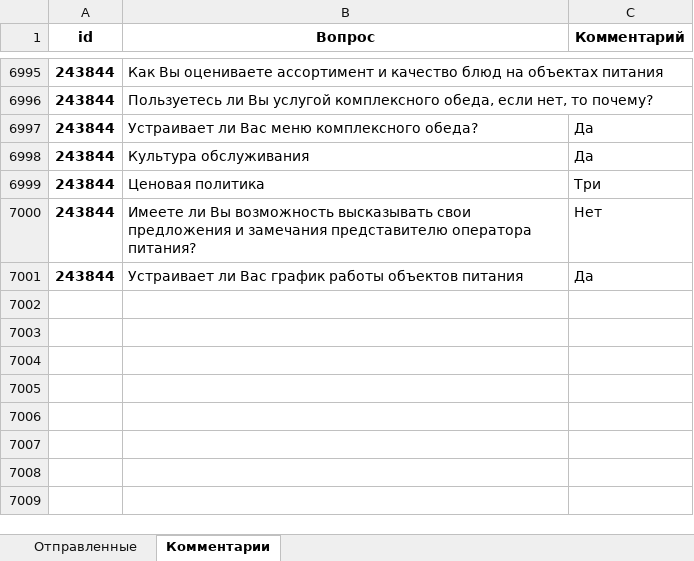
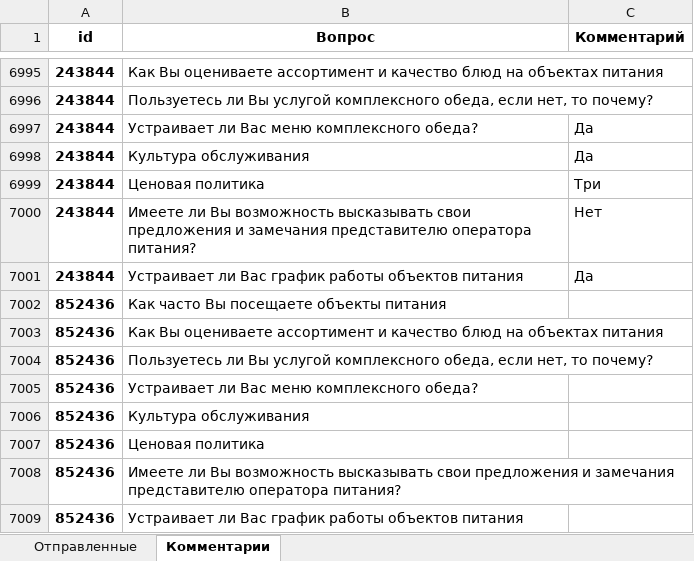
Before and after one commit to NickPYTH/VoteApp, an Excel workbook: vote_app/mediafiles/statistic_files/5b21a5c8a4699f6c8a65daf330d0b7216d6ff3af.xlsx, sheet Комментарии, drawn as a sheet; only a part is shown, gaps mark what is left out; values as stored, in another font and other column widths than the file's, no borders; the diff names each change by its address in the sheet, - before the commit and + after, or states it on an @@ line.

```diff
--- a/vote_app/mediafiles/statistic_files/5b21a5c8a4699f6c8a65daf330d0b7216d6ff3af.xlsx (sheet Комментарии)
+++ b/vote_app/mediafiles/statistic_files/5b21a5c8a4699f6c8a65daf330d0b7216d6ff3af.xlsx (sheet Комментарии)
+row 7002: 852436 | Как часто Вы посещаете объекты питания
+row 7003: 852436 | Как Вы оцениваете ассортимент и качество блюд на объектах питания
+row 7004: 852436 | Пользуетесь ли Вы услугой комплексного обеда, если нет, то почему?
+row 7005: 852436 | Устраивает ли Вас меню комплексного обеда?
+row 7006: 852436 | Культура обслуживания
+row 7007: 852436 | Ценовая политика
+row 7008: 852436 | Имеете ли Вы возможность высказывать свои предложения и замечания представителю оператора питания?
+row 7009: 852436 | Устраивает ли Вас график работы объектов питания
```
Also changed, not shown: sheet Отправленные, 6 other files.
